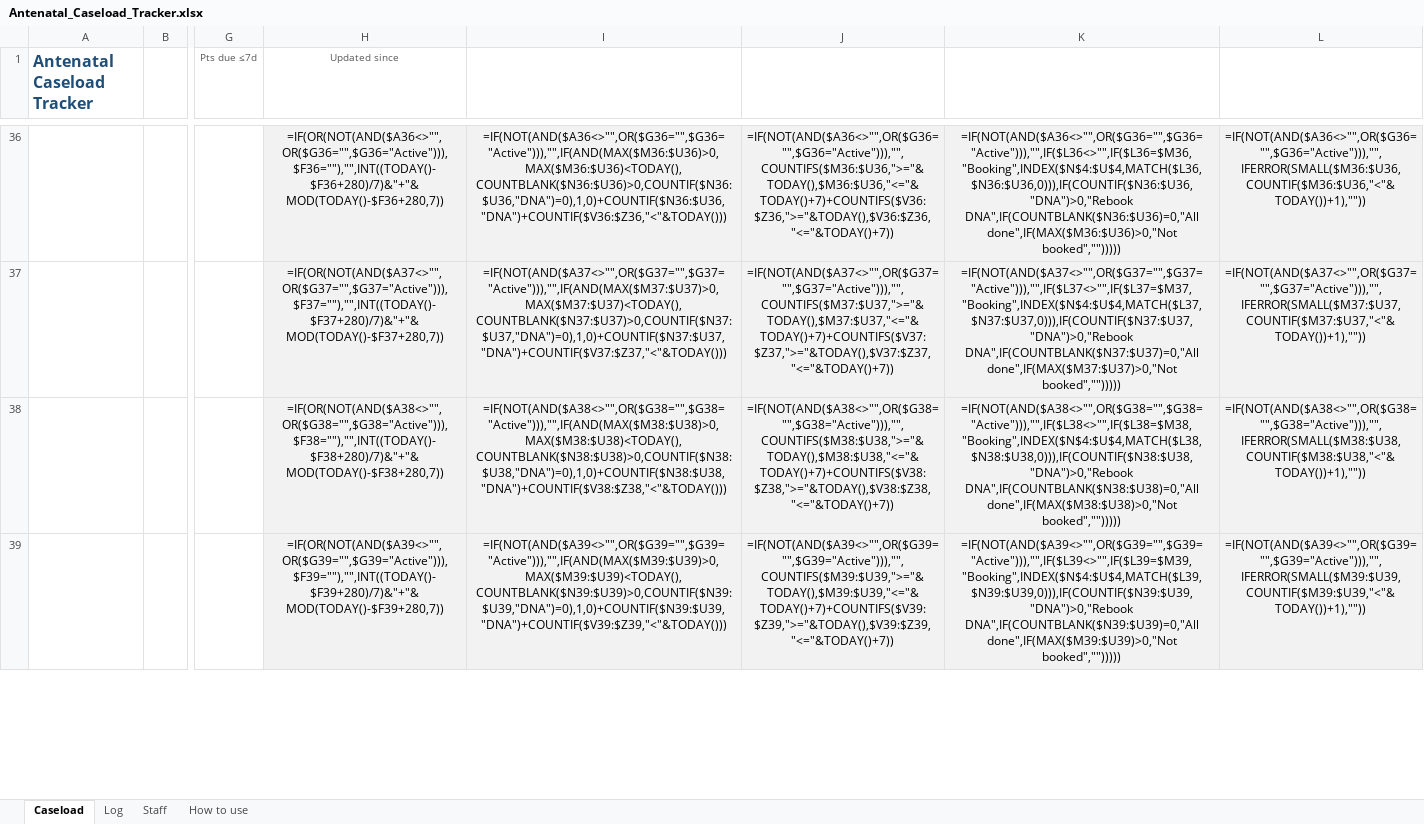
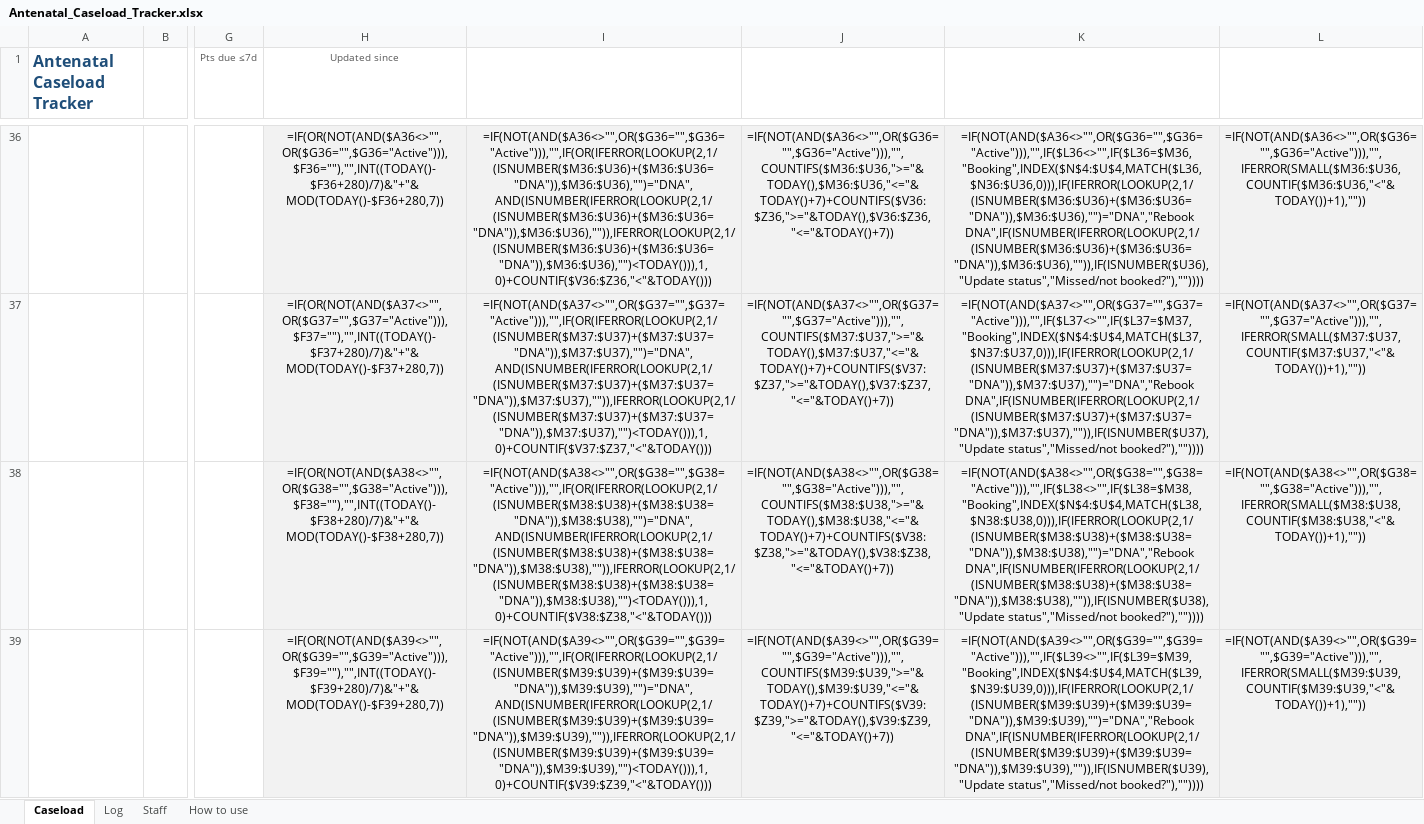
Before and after one commit to gvljmail-gif/Train-value-monster, an Excel workbook: caseload-tracker/Antenatal_Caseload_Tracker.xlsx, sheet Caseload, drawn as a sheet; only a part is shown, gaps mark what is left out; values as stored, in another font and other column widths than the file's, no borders; formulas without a stored value are shown as written; conditional formats and table styles not drawn; the diff covers the shown part only; the diff names each change by its address in the sheet, - before the commit and + after, or states it on an @@ line.

```diff
--- a/caseload-tracker/Antenatal_Caseload_Tracker.xlsx (sheet Caseload)
+++ b/caseload-tracker/Antenatal_Caseload_Tracker.xlsx (sheet Caseload)
-I36: =IF(NOT(AND($A36<>"",OR($G36="",$G36="Active"))),"",IF(AND(MAX($M36:$U36)>0,MAX($M36:$U36)<TODAY(),COUNTBLANK($N36:$U36)>0,COUNTIF($N36:$U36,"DNA")=0),1,0)+COUNTIF($N36:$U36,"DNA")+COUNTIF($V36:$Z36,"<"&TODAY()))
+I36: =IF(NOT(AND($A36<>"",OR($G36="",$G36="Active"))),"",IF(OR(IFERROR(LOOKUP(2,1/(ISNUMBER($M36:$U36)+($M36:$U36="DNA")),$M36:$U36),"")="DNA",AND(ISNUMBER(IFERROR(LOOKUP(2,1/(ISNUMBER($M36:$U36)+($M36:$U36="DNA")),$M36:$U36),"")),IFERROR(LOOKUP(2,1/(ISNUMBER($M36:$U36)+($M36:$U36="DNA")),$M36:$U36),"")<TODAY())),1,0)+COUNTIF($V36:$Z36,"<"&TODAY()))
-K36: =IF(NOT(AND($A36<>"",OR($G36="",$G36="Active"))),"",IF($L36<>"",IF($L36=$M36,"Booking",INDEX($N$4:$U$4,MATCH($L36,$N36:$U36,0))),IF(COUNTIF($N36:$U36,"DNA")>0,"Rebook DNA",IF(COUNTBLANK($N36:$U36)=0,"All done",IF(MAX($M36:$U36)>0,"Not booked","")))))
+K36: =IF(NOT(AND($A36<>"",OR($G36="",$G36="Active"))),"",IF($L36<>"",IF($L36=$M36,"Booking",INDEX($N$4:$U$4,MATCH($L36,$N36:$U36,0))),IF(IFERROR(LOOKUP(2,1/(ISNUMBER($M36:$U36)+($M36:$U36="DNA")),$M36:$U36),"")="DNA","Rebook DNA",IF(ISNUMBER(IFERROR(LOOKUP(2,1/(ISNUMBER($M36:$U36)+($M36:$U36="DNA")),$M36:$U36),"")),IF(ISNUMBER($U36),"Update status","Missed/not booked?"),""))))
-I37: =IF(NOT(AND($A37<>"",OR($G37="",$G37="Active"))),"",IF(AND(MAX($M37:$U37)>0,MAX($M37:$U37)<TODAY(),COUNTBLANK($N37:$U37)>0,COUNTIF($N37:$U37,"DNA")=0),1,0)+COUNTIF($N37:$U37,"DNA")+COUNTIF($V37:$Z37,"<"&TODAY()))
+I37: =IF(NOT(AND($A37<>"",OR($G37="",$G37="Active"))),"",IF(OR(IFERROR(LOOKUP(2,1/(ISNUMBER($M37:$U37)+($M37:$U37="DNA")),$M37:$U37),"")="DNA",AND(ISNUMBER(IFERROR(LOOKUP(2,1/(ISNUMBER($M37:$U37)+($M37:$U37="DNA")),$M37:$U37),"")),IFERROR(LOOKUP(2,1/(ISNUMBER($M37:$U37)+($M37:$U37="DNA")),$M37:$U37),"")<TODAY())),1,0)+COUNTIF($V37:$Z37,"<"&TODAY()))
-K37: =IF(NOT(AND($A37<>"",OR($G37="",$G37="Active"))),"",IF($L37<>"",IF($L37=$M37,"Booking",INDEX($N$4:$U$4,MATCH($L37,$N37:$U37,0))),IF(COUNTIF($N37:$U37,"DNA")>0,"Rebook DNA",IF(COUNTBLANK($N37:$U37)=0,"All done",IF(MAX($M37:$U37)>0,"Not booked","")))))
+K37: =IF(NOT(AND($A37<>"",OR($G37="",$G37="Active"))),"",IF($L37<>"",IF($L37=$M37,"Booking",INDEX($N$4:$U$4,MATCH($L37,$N37:$U37,0))),IF(IFERROR(LOOKUP(2,1/(ISNUMBER($M37:$U37)+($M37:$U37="DNA")),$M37:$U37),"")="DNA","Rebook DNA",IF(ISNUMBER(IFERROR(LOOKUP(2,1/(ISNUMBER($M37:$U37)+($M37:$U37="DNA")),$M37:$U37),"")),IF(ISNUMBER($U37),"Update status","Missed/not booked?"),""))))
-I38: =IF(NOT(AND($A38<>"",OR($G38="",$G38="Active"))),"",IF(AND(MAX($M38:$U38)>0,MAX($M38:$U38)<TODAY(),COUNTBLANK($N38:$U38)>0,COUNTIF($N38:$U38,"DNA")=0),1,0)+COUNTIF($N38:$U38,"DNA")+COUNTIF($V38:$Z38,"<"&TODAY()))
+I38: =IF(NOT(AND($A38<>"",OR($G38="",$G38="Active"))),"",IF(OR(IFERROR(LOOKUP(2,1/(ISNUMBER($M38:$U38)+($M38:$U38="DNA")),$M38:$U38),"")="DNA",AND(ISNUMBER(IFERROR(LOOKUP(2,1/(ISNUMBER($M38:$U38)+($M38:$U38="DNA")),$M38:$U38),"")),IFERROR(LOOKUP(2,1/(ISNUMBER($M38:$U38)+($M38:$U38="DNA")),$M38:$U38),"")<TODAY())),1,0)+COUNTIF($V38:$Z38,"<"&TODAY()))
-K38: =IF(NOT(AND($A38<>"",OR($G38="",$G38="Active"))),"",IF($L38<>"",IF($L38=$M38,"Booking",INDEX($N$4:$U$4,MATCH($L38,$N38:$U38,0))),IF(COUNTIF($N38:$U38,"DNA")>0,"Rebook DNA",IF(COUNTBLANK($N38:$U38)=0,"All done",IF(MAX($M38:$U38)>0,"Not booked","")))))
+K38: =IF(NOT(AND($A38<>"",OR($G38="",$G38="Active"))),"",IF($L38<>"",IF($L38=$M38,"Booking",INDEX($N$4:$U$4,MATCH($L38,$N38:$U38,0))),IF(IFERROR(LOOKUP(2,1/(ISNUMBER($M38:$U38)+($M38:$U38="DNA")),$M38:$U38),"")="DNA","Rebook DNA",IF(ISNUMBER(IFERROR(LOOKUP(2,1/(ISNUMBER($M38:$U38)+($M38:$U38="DNA")),$M38:$U38),"")),IF(ISNUMBER($U38),"Update status","Missed/not booked?"),""))))
-I39: =IF(NOT(AND($A39<>"",OR($G39="",$G39="Active"))),"",IF(AND(MAX($M39:$U39)>0,MAX($M39:$U39)<TODAY(),COUNTBLANK($N39:$U39)>0,COUNTIF($N39:$U39,"DNA")=0),1,0)+COUNTIF($N39:$U39,"DNA")+COUNTIF($V39:$Z39,"<"&TODAY()))
+I39: =IF(NOT(AND($A39<>"",OR($G39="",$G39="Active"))),"",IF(OR(IFERROR(LOOKUP(2,1/(ISNUMBER($M39:$U39)+($M39:$U39="DNA")),$M39:$U39),"")="DNA",AND(ISNUMBER(IFERROR(LOOKUP(2,1/(ISNUMBER($M39:$U39)+($M39:$U39="DNA")),$M39:$U39),"")),IFERROR(LOOKUP(2,1/(ISNUMBER($M39:$U39)+($M39:$U39="DNA")),$M39:$U39),"")<TODAY())),1,0)+COUNTIF($V39:$Z39,"<"&TODAY()))
-K39: =IF(NOT(AND($A39<>"",OR($G39="",$G39="Active"))),"",IF($L39<>"",IF($L39=$M39,"Booking",INDEX($N$4:$U$4,MATCH($L39,$N39:$U39,0))),IF(COUNTIF($N39:$U39,"DNA")>0,"Rebook DNA",IF(COUNTBLANK($N39:$U39)=0,"All done",IF(MAX($M39:$U39)>0,"Not booked","")))))
+K39: =IF(NOT(AND($A39<>"",OR($G39="",$G39="Active"))),"",IF($L39<>"",IF($L39=$M39,"Booking",INDEX($N$4:$U$4,MATCH($L39,$N39:$U39,0))),IF(IFERROR(LOOKUP(2,1/(ISNUMBER($M39:$U39)+($M39:$U39="DNA")),$M39:$U39),"")="DNA","Rebook DNA",IF(ISNUMBER(IFERROR(LOOKUP(2,1/(ISNUMBER($M39:$U39)+($M39:$U39="DNA")),$M39:$U39),"")),IF(ISNUMBER($U39),"Update status","Missed/not booked?"),""))))
```
Also changed, not shown: 794 edited cells elsewhere in this sheet, sheet How to use, 1 other file.
